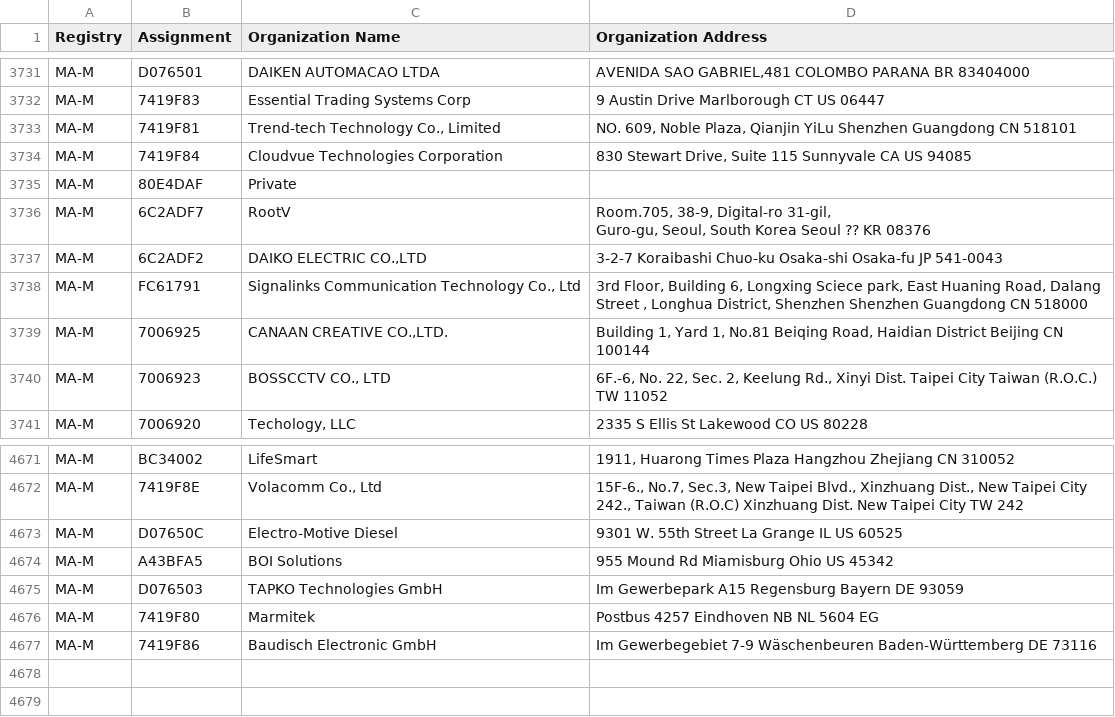
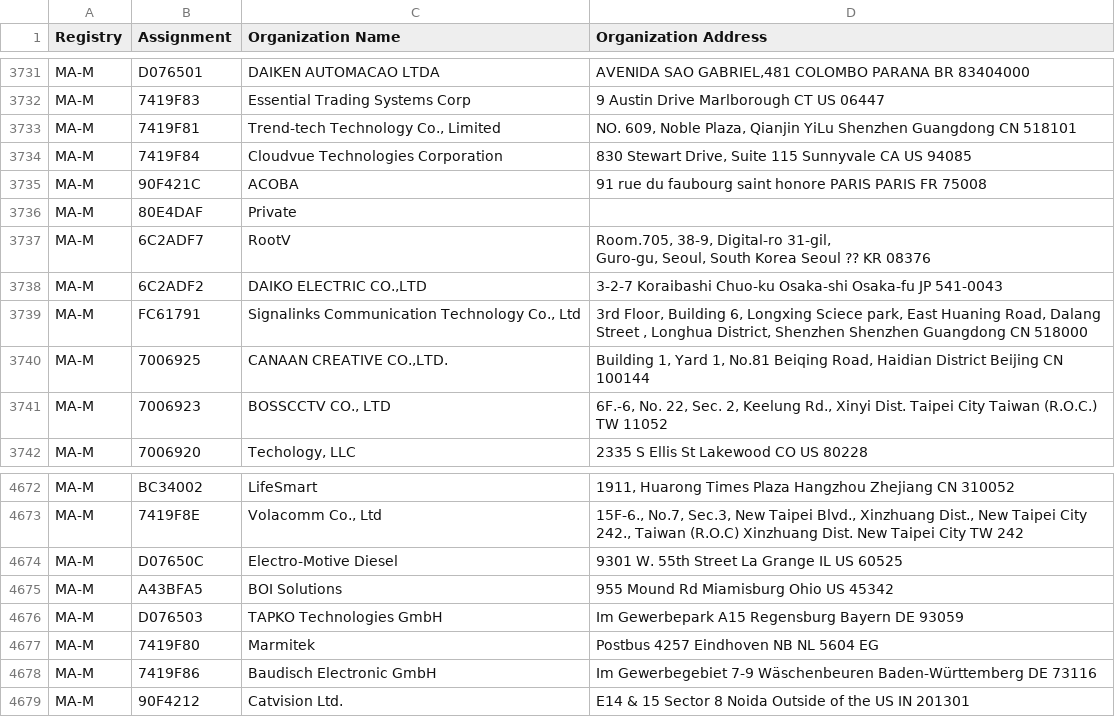
Before and after one commit to 955a0/MACAddress, a CSV file: mam.csv, drawn as a sheet; only a part is shown, gaps mark what is left out; the diff names each change by its address in the sheet, - before the commit and + after, or states it on an @@ line.

```diff
--- a/mam.csv
+++ b/mam.csv
+row 3735: MA-M | 90F421C | ACOBA | 91 rue du faubourg saint honore PARIS PARIS FR 75008
+row 4679: MA-M | 90F4212 | Catvision Ltd. | E14 & 15 Sector 8 Noida Outside of the US IN 201301
```
Also changed, not shown: 1 other file.
